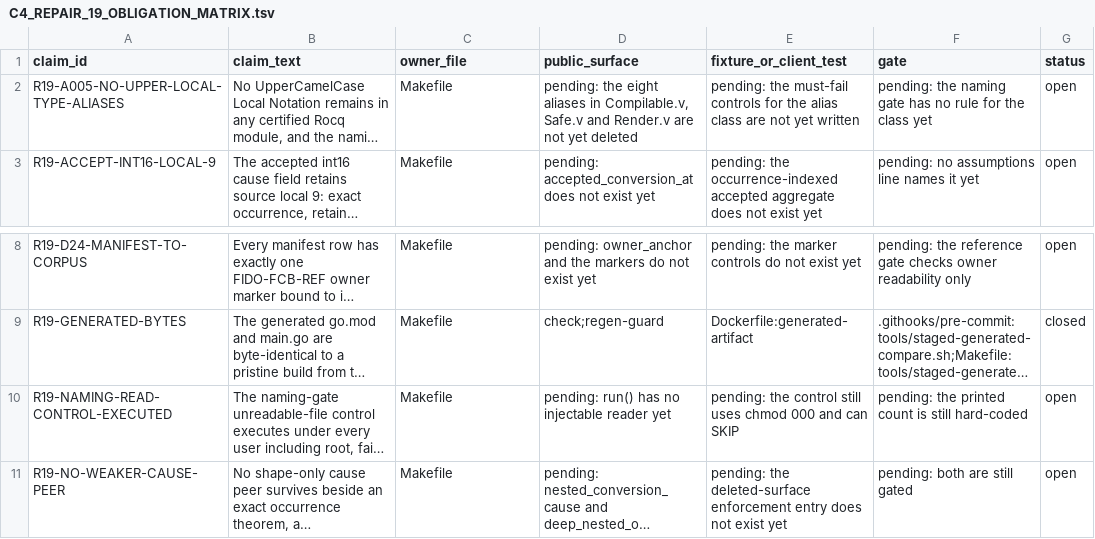
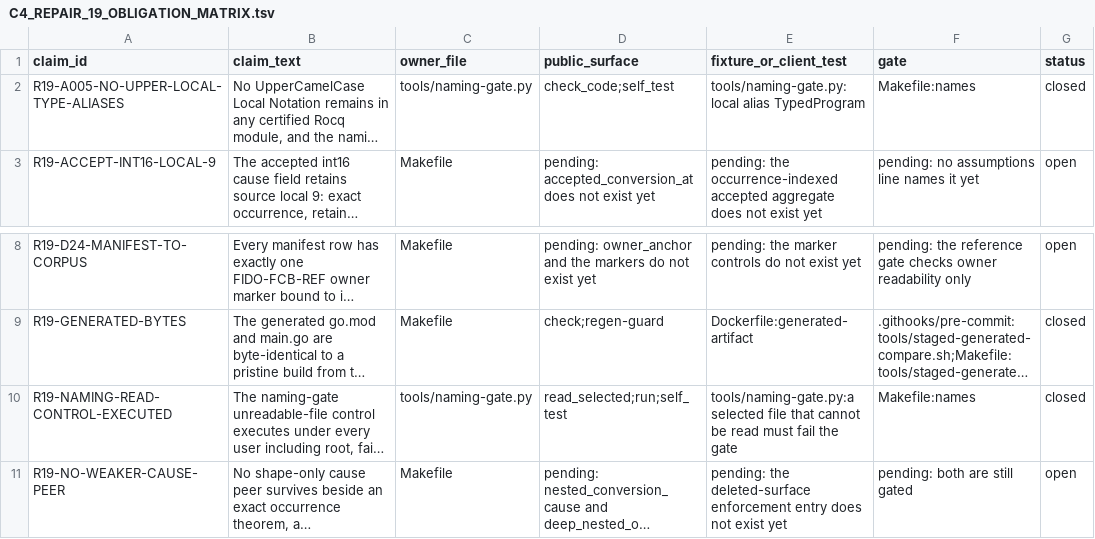
Before and after one commit to rhencke/fido, a TSV file: .review/C4_REPAIR_19_OBLIGATION_MATRIX.tsv, drawn as a sheet; only a part is shown, gaps mark what is left out; long unchanged cells end in …; the diff names each change by its address in the sheet, - before the commit and + after, or states it on an @@ line.

```diff
--- a/.review/C4_REPAIR_19_OBLIGATION_MATRIX.tsv
+++ b/.review/C4_REPAIR_19_OBLIGATION_MATRIX.tsv
-C2 (owner_file): Makefile
+C2 (owner_file): tools/naming-gate.py
-D2 (public_surface): pending: the eight aliases in Compilable.v, Safe.v and Render.v are not yet deleted
+D2 (public_surface): check_code;self_test
-E2 (fixture_or_client_test): pending: the must-fail controls for the alias class are not yet written
+E2 (fixture_or_client_test): tools/naming-gate.py:local alias TypedProgram
-F2 (gate): pending: the naming gate has no rule for the class yet
+F2 (gate): Makefile:names
-G2 (status): open
+G2 (status): closed
-C10 (owner_file): Makefile
+C10 (owner_file): tools/naming-gate.py
-D10 (public_surface): pending: run() has no injectable reader yet
+D10 (public_surface): read_selected;run;self_test
-E10 (fixture_or_client_test): pending: the control still uses chmod 000 and can SKIP
+E10 (fixture_or_client_test): tools/naming-gate.py:a selected file that cannot be read must fail the gate
-F10 (gate): pending: the printed count is still hard-coded
+F10 (gate): Makefile:names
-G10 (status): open
+G10 (status): closed
```
Also changed, not shown: 4 other files.
